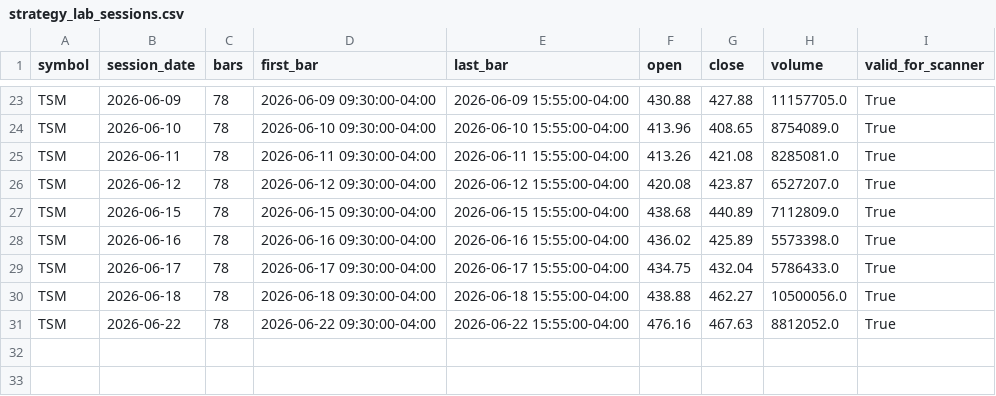
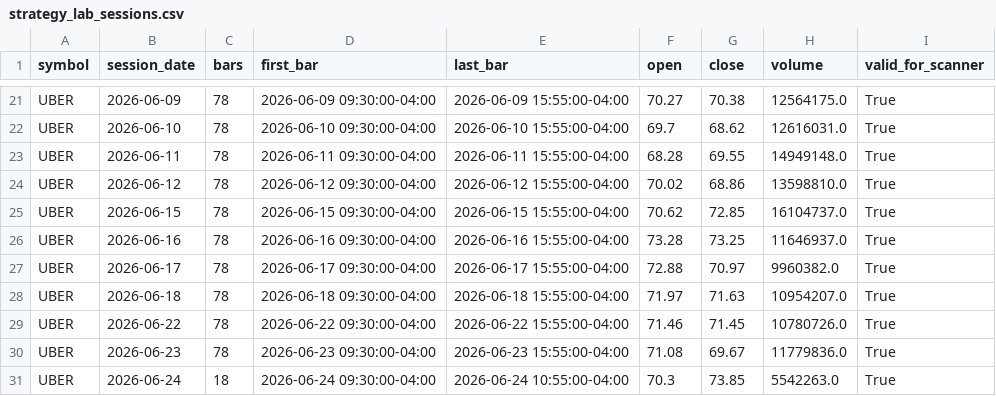
Before and after one commit to omaryoussef40/PulseTrade-AI, a CSV file: backtester/exports/strategy_lab_sessions.csv, drawn as a sheet; only a part is shown, gaps mark what is left out; addresses are those after the commit; the diff covers the shown part only; the diff names each change by its address in the sheet, - before the commit and + after, or states it on an @@ line.

```diff
--- a/backtester/exports/strategy_lab_sessions.csv
+++ b/backtester/exports/strategy_lab_sessions.csv
-A21:A29 (symbol): TSM
+A21:A29 (symbol): UBER
-F21 (open): 430.88
+F21 (open): 70.27
-G21 (close): 427.88
+G21 (close): 70.38
-H21 (volume): 11157705.0
+H21 (volume): 12564175.0
-F22 (open): 413.96
+F22 (open): 69.7
-G22 (close): 408.65
+G22 (close): 68.62
-H22 (volume): 8754089.0
+H22 (volume): 12616031.0
-F23 (open): 413.26
+F23 (open): 68.28
-G23 (close): 421.08
+G23 (close): 69.55
-H23 (volume): 8285081.0
+H23 (volume): 14949148.0
-F24 (open): 420.08
+F24 (open): 70.02
-G24 (close): 423.87
+G24 (close): 68.86
-H24 (volume): 6527207.0
+H24 (volume): 13598810.0
-F25 (open): 438.68
+F25 (open): 70.62
-G25 (close): 440.89
+G25 (close): 72.85
-H25 (volume): 7112809.0
+H25 (volume): 16104737.0
-F26 (open): 436.02
+F26 (open): 73.28
-G26 (close): 425.89
+G26 (close): 73.25
-H26 (volume): 5573398.0
+H26 (volume): 11646937.0
-F27 (open): 434.75
+F27 (open): 72.88
-G27 (close): 432.04
+G27 (close): 70.97
-H27 (volume): 5786433.0
+H27 (volume): 9960382.0
-F28 (open): 438.88
+F28 (open): 71.97
-G28 (close): 462.27
+G28 (close): 71.63
-H28 (volume): 10500056.0
+H28 (volume): 10954207.0
-F29 (open): 476.16
+F29 (open): 71.46
-G29 (close): 467.63
+G29 (close): 71.45
-H29 (volume): 8812052.0
+H29 (volume): 10780726.0
+row 30: UBER | 2026-06-23 | 78 | 2026-06-23 09:30:00-04:00 | 2026-06-23 15:55:00-04:00 | 71.08 | 69.67 | 11779836.0 | True
+row 31: UBER | 2026-06-24 | 18 | 2026-06-24 09:30:00-04:00 | 2026-06-24 10:55:00-04:00 | 70.3 | 73.85 | 5542263.0 | True
```
Also changed, not shown: 2 removed rows and 76 edited cells elsewhere in this file, backtester/exports/strategy_lab_replay.csv, backtester/exports/strategy_lab_signal_decisions.csv, 14 other files.
